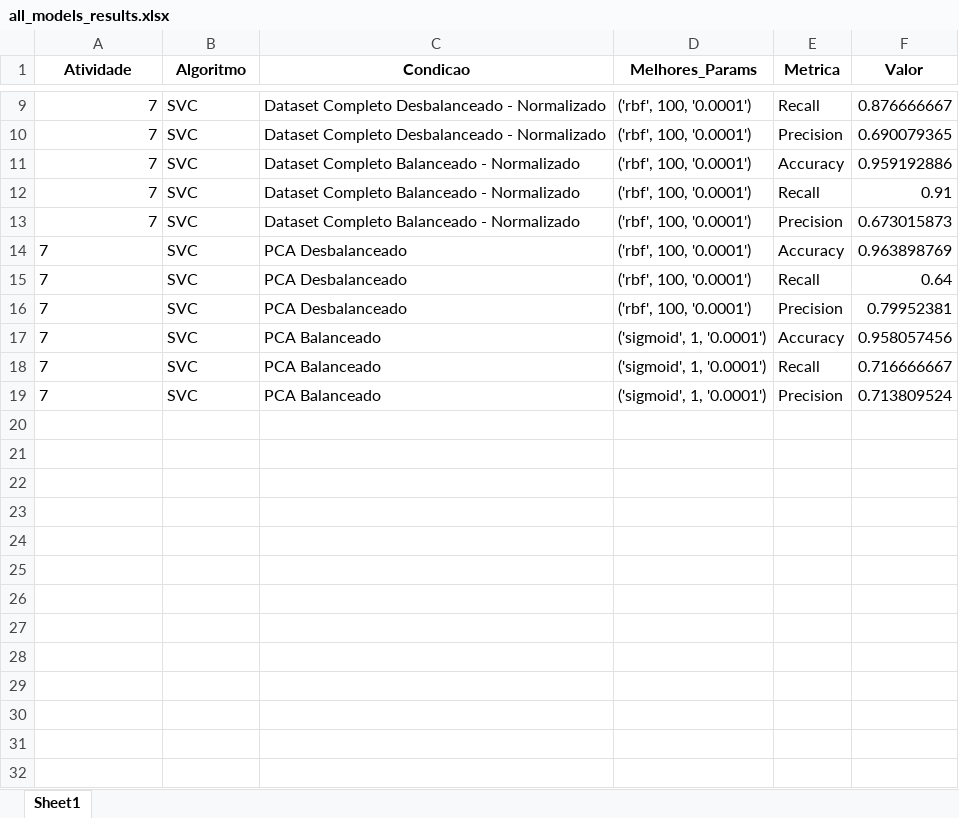
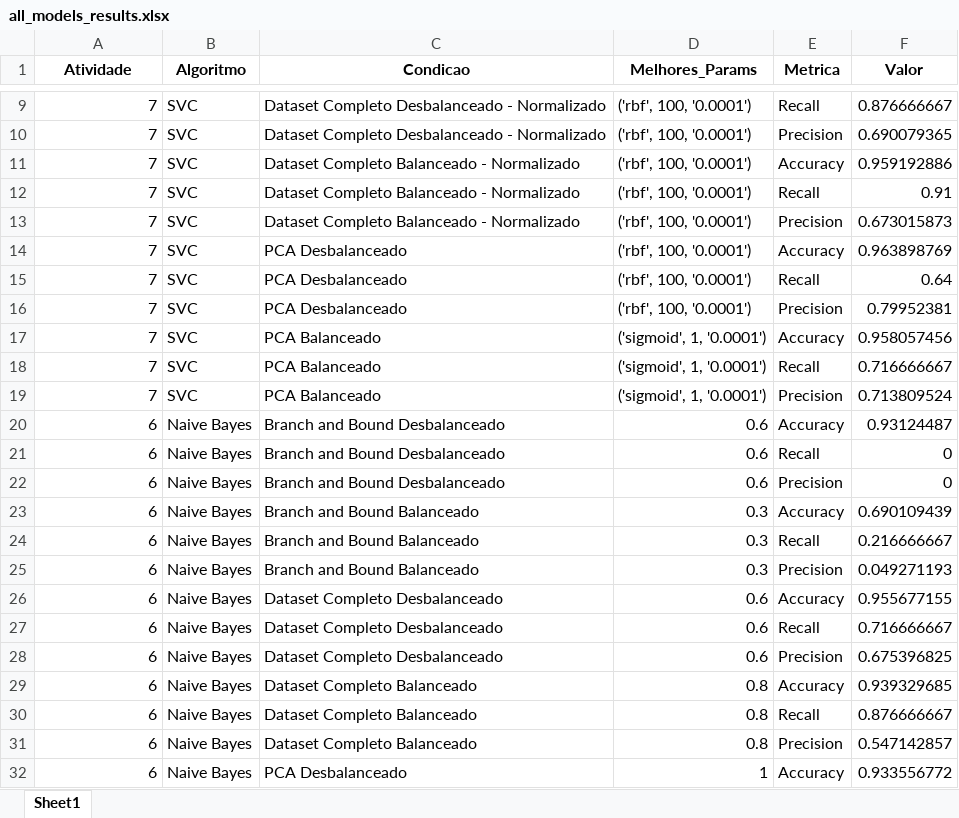
Before and after one commit to jcabralc/projeto_SIN5007_rec_padroes, an Excel workbook: model_results/all_models_results.xlsx, sheet Sheet1, drawn as a sheet; only a part is shown, gaps mark what is left out; values as stored, in another font and other column widths than the file's, no borders; the diff covers the shown part only; the diff names each change by its address in the sheet, - before the commit and + after, or states it on an @@ line.

Commit message:
Naive Bayes armazenando valores

```diff
--- a/model_results/all_models_results.xlsx (sheet Sheet1)
+++ b/model_results/all_models_results.xlsx (sheet Sheet1)
-A14:A19 alignment: left
+A14:A19 alignment: right
+row 20: 6 | Naive Bayes | Branch and Bound Desbalanceado | 0.6 | Accuracy | 0.93124487
+row 21: 6 | Naive Bayes | Branch and Bound Desbalanceado | 0.6 | Recall | 0
+row 22: 6 | Naive Bayes | Branch and Bound Desbalanceado | 0.6 | Precision | 0
+row 23: 6 | Naive Bayes | Branch and Bound Balanceado | 0.3 | Accuracy | 0.690109439
+row 24: 6 | Naive Bayes | Branch and Bound Balanceado | 0.3 | Recall | 0.216666667
+row 25: 6 | Naive Bayes | Branch and Bound Balanceado | 0.3 | Precision | 0.049271193
+row 26: 6 | Naive Bayes | Dataset Completo Desbalanceado | 0.6 | Accuracy | 0.955677155
+row 27: 6 | Naive Bayes | Dataset Completo Desbalanceado | 0.6 | Recall | 0.716666667
+row 28: 6 | Naive Bayes | Dataset Completo Desbalanceado | 0.6 | Precision | 0.675396825
+row 29: 6 | Naive Bayes | Dataset Completo Balanceado | 0.8 | Accuracy | 0.939329685
+row 30: 6 | Naive Bayes | Dataset Completo Balanceado | 0.8 | Recall | 0.876666667
+row 31: 6 | Naive Bayes | Dataset Completo Balanceado | 0.8 | Precision | 0.547142857
+row 32: 6 | Naive Bayes | PCA Desbalanceado | 1 | Accuracy | 0.933556772
```
Also changed, not shown: 11 added rows elsewhere in this sheet, 8 other files.
